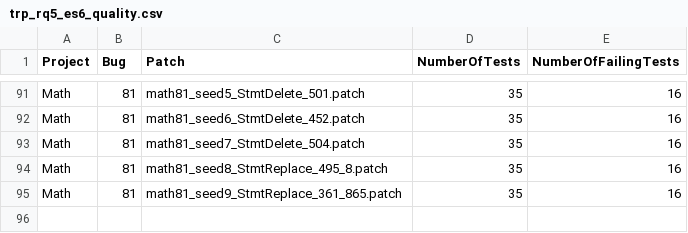
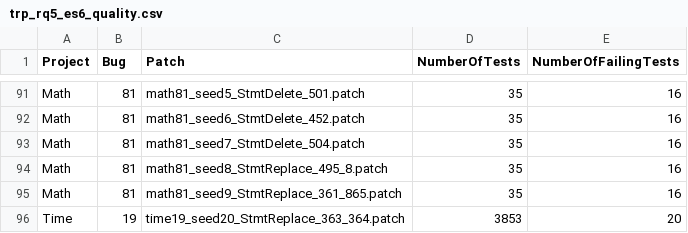
Before and after one commit to LASER-UMASS/JavaRepair-replication-package, a CSV file: results/RQ5/patch-quality-assessment/trp_rq5_es6_quality.csv, drawn as a sheet; only a part is shown, gaps mark what is left out; the diff names each change by its address in the sheet, - before the commit and + after, or states it on an @@ line.

Commit message:
patch quality of trp time19 patche

```diff
--- a/results/RQ5/patch-quality-assessment/trp_rq5_es6_quality.csv
+++ b/results/RQ5/patch-quality-assessment/trp_rq5_es6_quality.csv
+row 96: Time | 19 | time19_seed20_StmtReplace_363_364.patch | 3853 | 20
```
